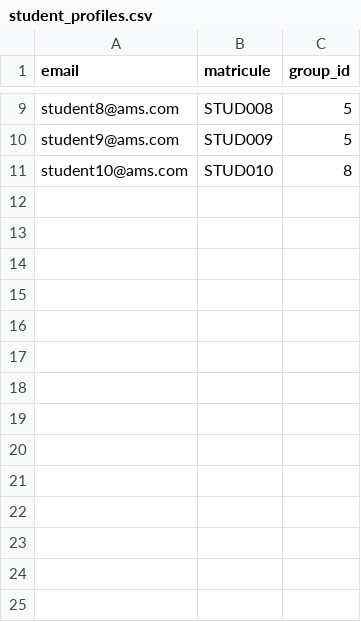
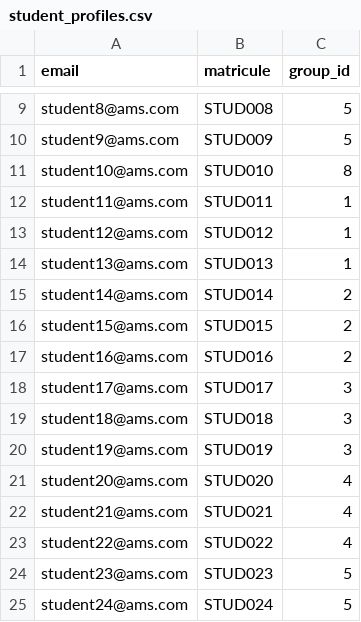
Before and after one commit to abdelhaymallouli/AttendanceFlow-AMS, a CSV file: AttendanceFlow-AMS/database/data/student_profiles.csv, drawn as a sheet; only a part is shown, gaps mark what is left out.

```diff
--- a/AttendanceFlow-AMS/database/data/student_profiles.csv
+++ b/AttendanceFlow-AMS/database/data/student_profiles.csv
@@ -11 +11,15 @@ student9@ams.com,STUD009,5
 student10@ams.com,STUD010,8
+student11@ams.com,STUD011,1
+student12@ams.com,STUD012,1
+student13@ams.com,STUD013,1
+student14@ams.com,STUD014,2
+student15@ams.com,STUD015,2
+student16@ams.com,STUD016,2
+student17@ams.com,STUD017,3
+student18@ams.com,STUD018,3
+student19@ams.com,STUD019,3
+student20@ams.com,STUD020,4
+student21@ams.com,STUD021,4
+student22@ams.com,STUD022,4
+student23@ams.com,STUD023,5
+student24@ams.com,STUD024,5
```
Also changed, not shown: AttendanceFlow-AMS/database/data/attendance_records.csv, AttendanceFlow-AMS/database/data/sessions.csv, 46 other files.
